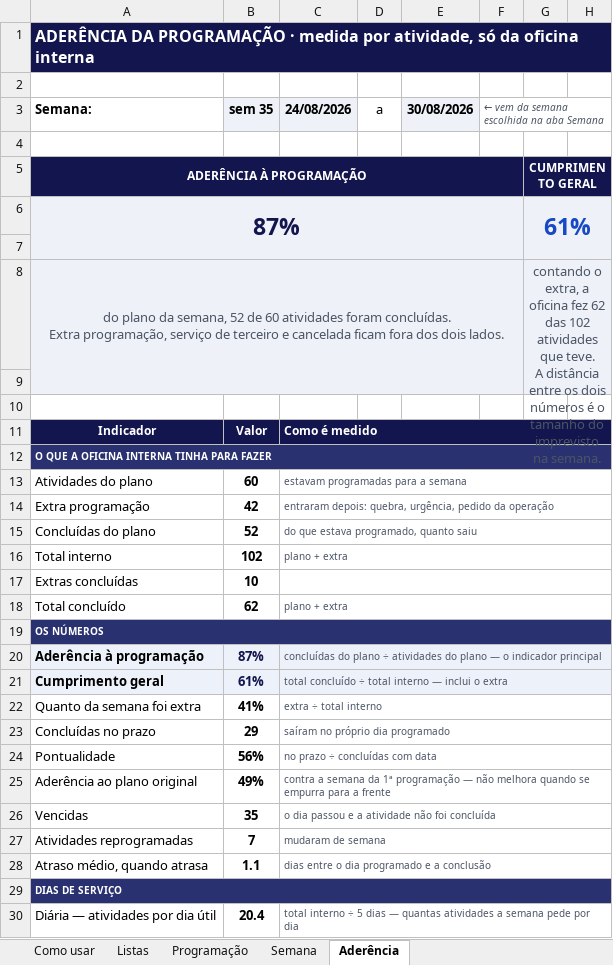
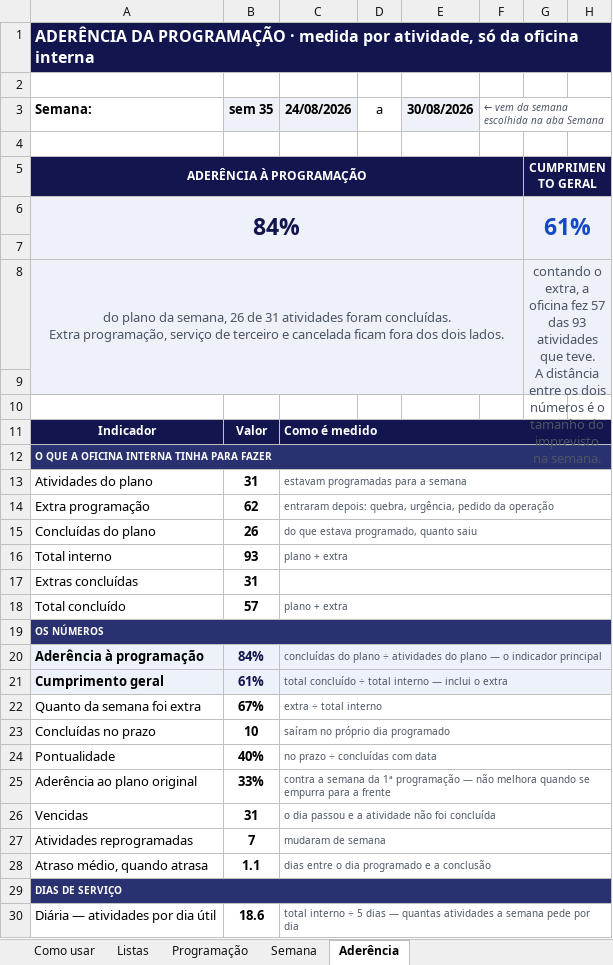
Before and after one commit to zodkaps/gestaomkt, an Excel workbook: planilha/Programacao_Servicos_Makro.xlsx, sheet Aderência, drawn as a sheet; only a part is shown; values as stored, in another font and other column widths than the file's, no borders; charts and pictures and conditional formats not drawn; the diff covers the shown part only; the diff names each change by its address in the sheet, - before the commit and + after, or states it on an @@ line.

```diff
--- a/planilha/Programacao_Servicos_Makro.xlsx (sheet Aderência)
+++ b/planilha/Programacao_Servicos_Makro.xlsx (sheet Aderência)
-A6 (Semana:): 87%
+A6 (Semana:): 84%
-A8 (Semana:): …da semana, 52 de 60 atividades foram…
+A8 (Semana:): …da semana, 26 de 31 atividades foram…
-G8: …oficina fez 62 das 102 atividades que…
+G8: …oficina fez 57 das 93 atividades que…
-B13 (sem 35): 60
+B13 (sem 35): 31
-B14 (sem 35): 42
+B14 (sem 35): 62
-B15 (sem 35): 52
+B15 (sem 35): 26
-B16 (sem 35): 102
+B16 (sem 35): 93
-B17 (sem 35): 10
+B17 (sem 35): 31
-B18 (sem 35): 62
+B18 (sem 35): 57
-B20 (sem 35): 87%
+B20 (sem 35): 84%
-B22 (sem 35): 41%
+B22 (sem 35): 67%
-B23 (sem 35): 29
+B23 (sem 35): 10
-B24 (sem 35): 56%
+B24 (sem 35): 40%
-B25 (sem 35): 49%
+B25 (sem 35): 33%
-B26 (sem 35): 35
+B26 (sem 35): 31
-B30 (sem 35): 20.4
+B30 (sem 35): 18.6
```
Also changed, not shown: 5 added rows, 5 removed rows and 42 edited cells elsewhere in this sheet, sheet Programação, sheet Semana, formulas that keep their value, charts or pictures, 1 other file.
